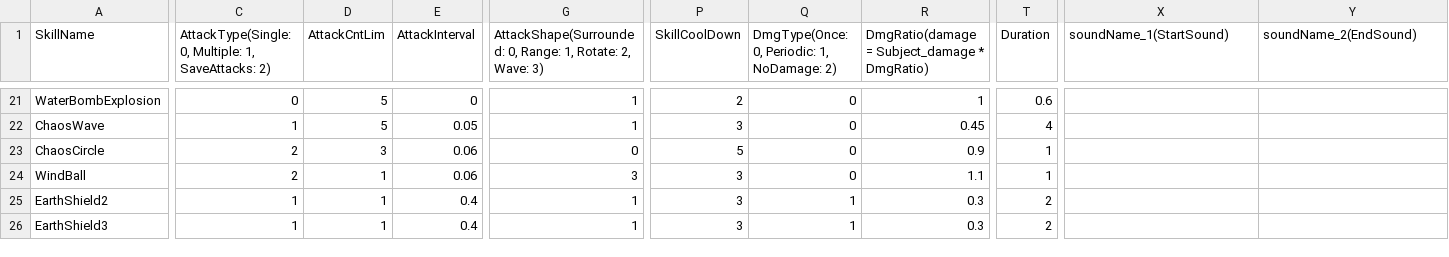
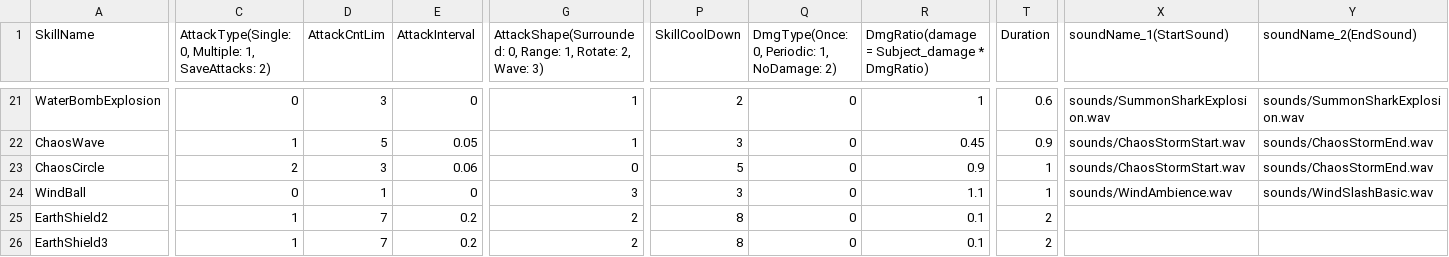
Before and after one commit to MinWooPark98/SFML_TeamProject, a CSV file: WizardOfLegend/WizardOfLegend-bin/tables/skilltable.csv, drawn as a sheet; only a part is shown, gaps mark what is left out; the diff covers the shown part only; the diff names each change by its address in the sheet, - before the commit and + after, or states it on an @@ line.

```diff
--- a/WizardOfLegend/WizardOfLegend-bin/tables/skilltable.csv
+++ b/WizardOfLegend/WizardOfLegend-bin/tables/skilltable.csv
-D21 (AttackCntLim): 5
+D21 (AttackCntLim): 3
-X21 (soundName_1(StartSound)): (empty)
+X21 (soundName_1(StartSound)): sounds/SummonSharkExplosion.wav
-Y21 (soundName_2(EndSound)): (empty)
+Y21 (soundName_2(EndSound)): sounds/SummonSharkExplosion.wav
-T22 (Duration): 4
+T22 (Duration): 0.9
-X22:X23 (soundName_1(StartSound)): (empty)
+X22:X23 (soundName_1(StartSound)): sounds/ChaosStormStart.wav
-Y22:Y23 (soundName_2(EndSound)): (empty)
+Y22:Y23 (soundName_2(EndSound)): sounds/ChaosStormEnd.wav
-C24: 2
+C24: 0
-E24 (AttackInterval): 0.06
+E24 (AttackInterval): 0
-X24 (soundName_1(StartSound)): (empty)
+X24 (soundName_1(StartSound)): sounds/WindAmbience.wav
-Y24 (soundName_2(EndSound)): (empty)
+Y24 (soundName_2(EndSound)): sounds/WindSlashBasic.wav
-D25:D26 (AttackCntLim): 1
+D25:D26 (AttackCntLim): 7
-E25:E26 (AttackInterval): 0.4
+E25:E26 (AttackInterval): 0.2
-G25:G26: 1
+G25:G26: 2
-P25:P26 (SkillCoolDown): 3
+P25:P26 (SkillCoolDown): 8
-Q25:Q26: 1
+Q25:Q26: 0
-R25:R26: 0.3
+R25:R26: 0.1
```
Also changed, not shown: 34 edited cells elsewhere in this file, WizardOfLegend/WizardOfLegend-bin/tables/SkillSetLocked.csv, WizardOfLegend/WizardOfLegend-bin/tables/statTable.csv, 7 other files.
